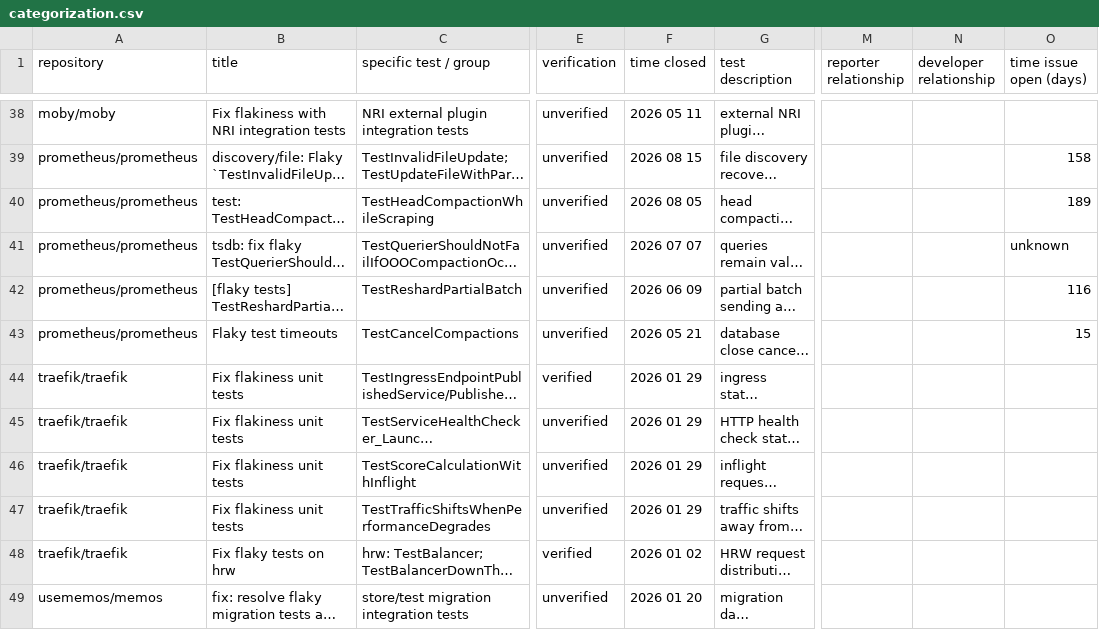
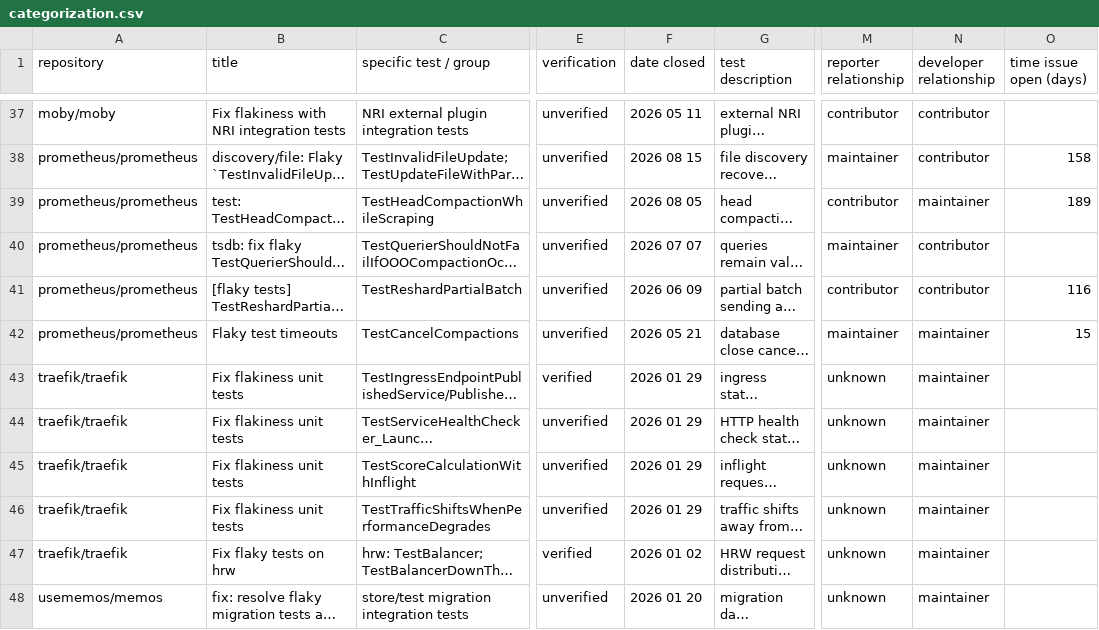
Before and after one commit to GreyBaker/flaky-tests-in-go, a CSV file: data/categorization.csv, drawn as a sheet; only a part is shown, gaps mark what is left out; long unchanged cells end in …; addresses are those after the commit; the diff covers the shown part only; the diff names each change by its address in the sheet, - before the commit and + after, or states it on an @@ line.

```diff
--- a/data/categorization.csv
+++ b/data/categorization.csv
-F1: time closed
+F1: date closed
-M37 (reporter relationship): (empty)
+M37 (reporter relationship): contributor
-N37:N38 (developer relationship): (empty)
+N37:N38 (developer relationship): contributor
-M38 (reporter relationship): (empty)
+M38 (reporter relationship): maintainer
-M39 (reporter relationship): (empty)
+M39 (reporter relationship): contributor
-N39 (developer relationship): (empty)
+N39 (developer relationship): maintainer
-M40 (reporter relationship): (empty)
+M40 (reporter relationship): maintainer
-N40:N41 (developer relationship): (empty)
+N40:N41 (developer relationship): contributor
-O40 (time issue open (days)): unknown
+O40 (time issue open (days)): (empty)
-M41 (reporter relationship): (empty)
+M41 (reporter relationship): contributor
-M42 (reporter relationship): (empty)
+M42 (reporter relationship): maintainer
-N42:N48 (developer relationship): (empty)
+N42:N48 (developer relationship): maintainer
-M43:M48 (reporter relationship): (empty)
+M43:M48 (reporter relationship): unknown
```
Also changed, not shown: 1 removed row and 132 edited cells elsewhere in this file.
